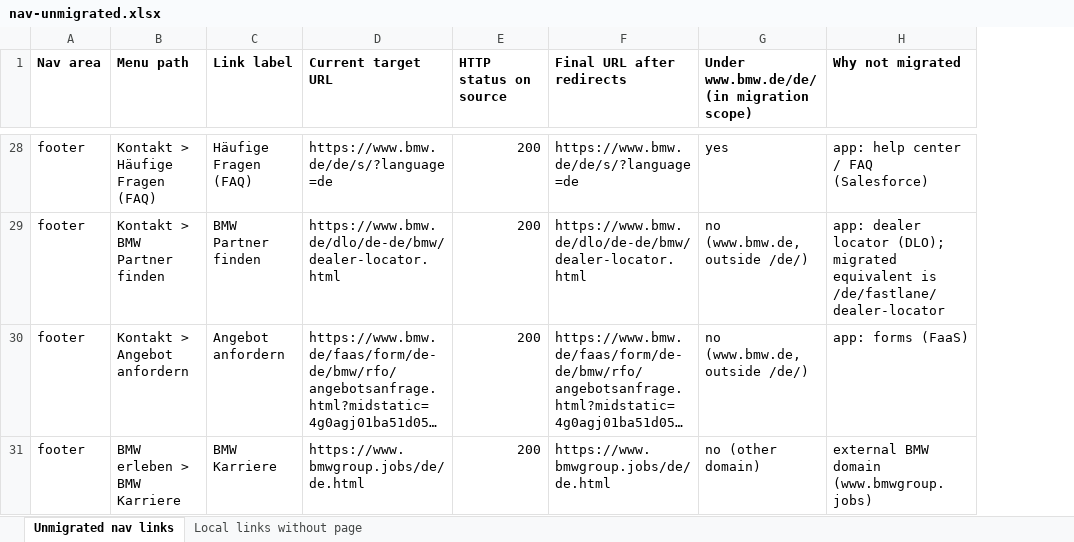
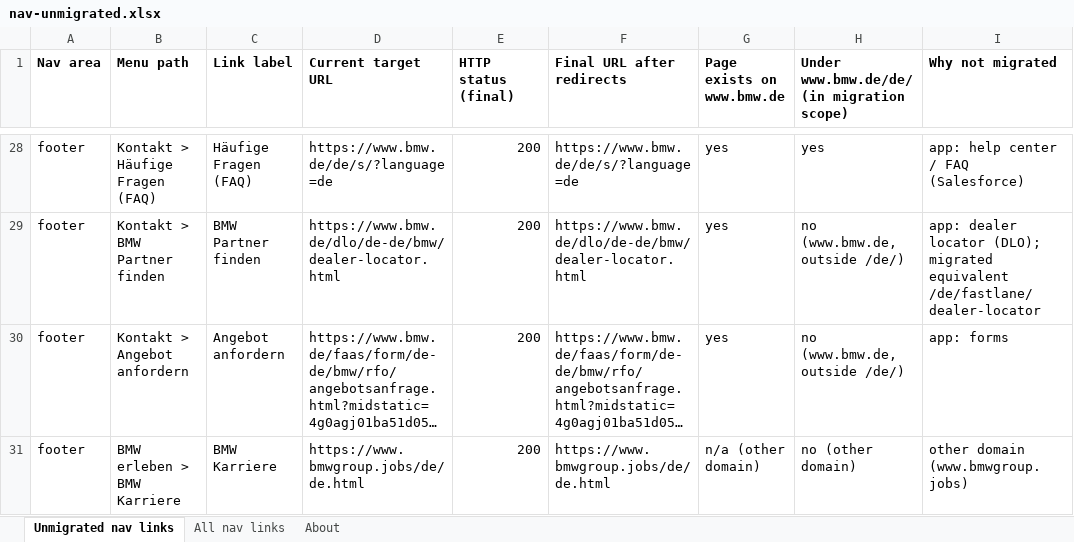
Before and after one commit to moved-permanently/bmw, an Excel workbook: tools/reports/nav-unmigrated.xlsx, sheet Unmigrated nav links, drawn as a sheet; only a part is shown, gaps mark what is left out; long unchanged cells end in …; values as stored, in another font and other column widths than the file's, no borders; addresses are those after the commit; the diff covers the shown part only; the diff names each change by its address in the sheet, - before the commit and + after, or states it on an @@ line.

```diff
--- a/tools/reports/nav-unmigrated.xlsx (sheet Unmigrated nav links)
+++ b/tools/reports/nav-unmigrated.xlsx (sheet Unmigrated nav links)
-sheet tab: Local links without page
+sheet tab: All nav links
+sheet tab: About
+column G (Page exists on www.bmw.de), rows 28-31: yes | yes | yes | n/a (other domain)
-E1: HTTP status on source
+E1: HTTP status (final)
-I29 (Why not migrated): …migrated equivalent is /de/fastlane/dealer-locator
+I29 (Why not migrated): …migrated equivalent /de/fastlane/dealer-locator
-I30 (Why not migrated): app: forms (FaaS)
+I30 (Why not migrated): app: forms
-I31 (Why not migrated): external BMW domain (www.bmwgroup.jobs)
+I31 (Why not migrated): other domain (www.bmwgroup.jobs)
```
Also changed, not shown: 27 edited cells elsewhere in this sheet, sheet All nav links.
